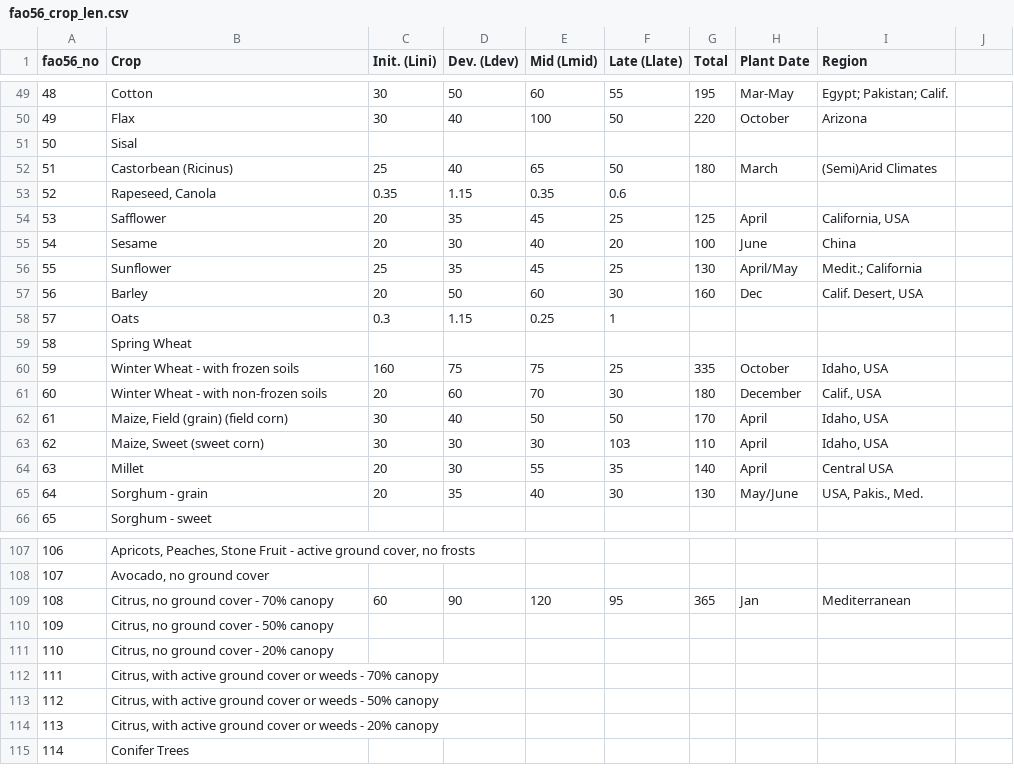
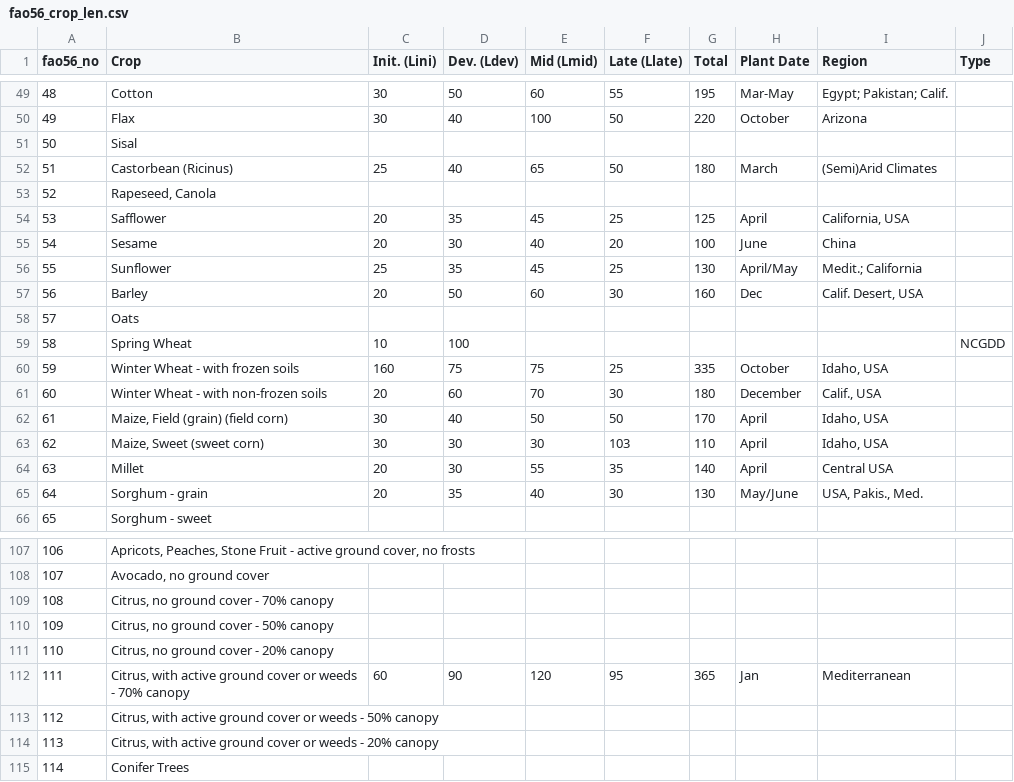
Before and after one commit to OuyangWenyu/et-demands, a CSV file: src/prep/preprocess4gages/fao56_crop_len.csv, drawn as a sheet; only a part is shown, gaps mark what is left out; the diff covers the shown part only.

```diff
--- a/src/prep/preprocess4gages/fao56_crop_len.csv
+++ b/src/prep/preprocess4gages/fao56_crop_len.csv
@@ -1 +1 @@
-fao56_no,Crop,Init. (Lini),Dev. (Ldev),Mid (Lmid),Late (Llate),Total,Plant Date,Region
+fao56_no,Crop,Init. (Lini),Dev. (Ldev),Mid (Lmid),Late (Llate),Total,Plant Date,Region,Type
@@ -53 +53 @@ fao56_no,Crop,Init. (Lini),Dev. (Ldev),Mid (Lmid),Late (Llate),Total,Plant Date,
-52,"Rapeseed, Canola",0.35,1.15,0.35,0.6,,,
+52,"Rapeseed, Canola",,,,,,,,
@@ -58,2 +58,2 @@ fao56_no,Crop,Init. (Lini),Dev. (Ldev),Mid (Lmid),Late (Llate),Total,Plant Date,
-57,Oats,0.3,1.15,0.25,1,,,
-58,Spring Wheat,,,,,,,
+57,Oats,,,,,,,,
+58,Spring Wheat,10,100,,,,,,NCGDD
@@ -109 +109 @@ fao56_no,Crop,Init. (Lini),Dev. (Ldev),Mid (Lmid),Late (Llate),Total,Plant Date,
-108,"Citrus, no ground cover - 70% canopy",60,90,120,95,365,Jan,Mediterranean
+108,"Citrus, no ground cover - 70% canopy",,,,,,,,
@@ -112 +112 @@ fao56_no,Crop,Init. (Lini),Dev. (Ldev),Mid (Lmid),Late (Llate),Total,Plant Date,
-111,"Citrus, with active ground cover or weeds - 70% canopy",,,,,,,
+111,"Citrus, with active ground cover or weeds - 70% canopy",60,90,120,95,365,Jan,Mediterranean,
```
Also changed, not shown: 40 edited cells elsewhere in this file, 8 other files.
